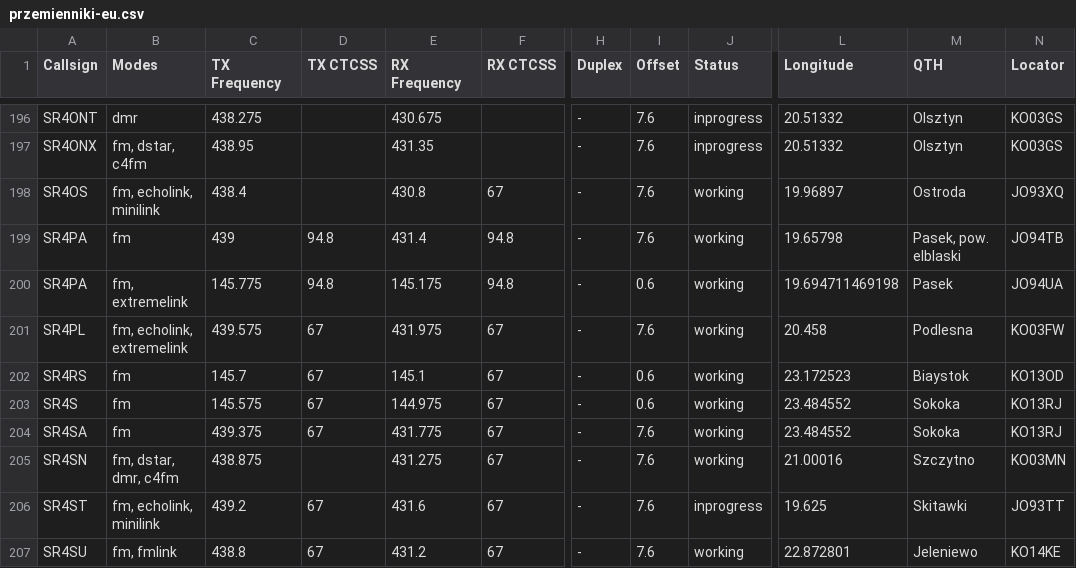
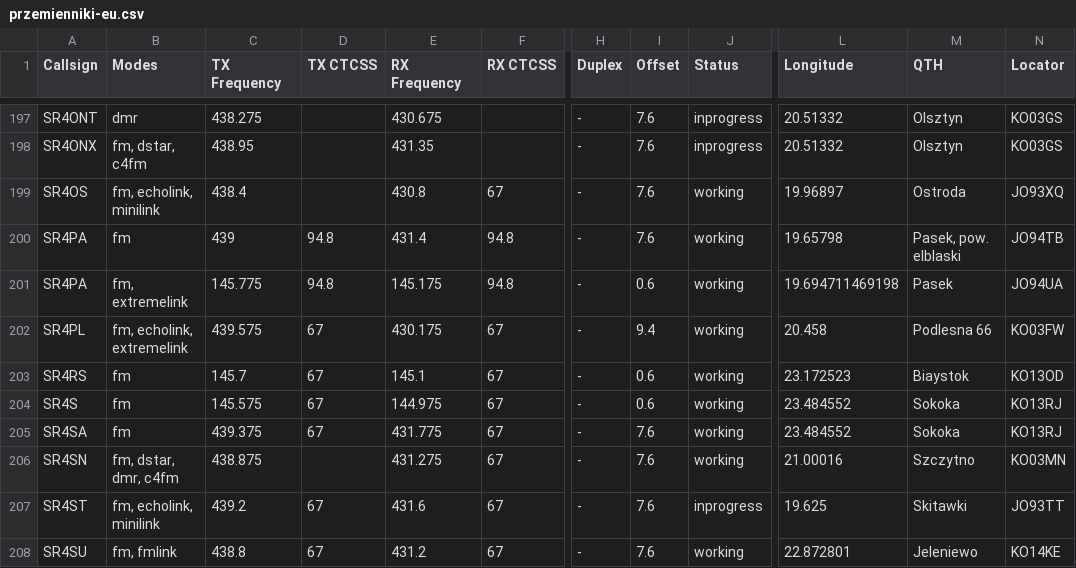
Before and after one commit to stefopl/repeaters-backup, a CSV file: backup/przemienniki-eu/CSV_Export/przemienniki-eu.csv, drawn as a sheet; only a part is shown, gaps mark what is left out; addresses are those after the commit; the diff covers the shown part only; the diff names each change by its address in the sheet, - before the commit and + after, or states it on an @@ line.

```diff
--- a/backup/przemienniki-eu/CSV_Export/przemienniki-eu.csv
+++ b/backup/przemienniki-eu/CSV_Export/przemienniki-eu.csv
-E202 (RX Frequency): 431.975
+E202 (RX Frequency): 430.175
-I202 (Offset): 7.6
+I202 (Offset): 9.4
-M202 (QTH): Podlesna
+M202 (QTH): Podlesna 66
```
Also changed, not shown: 5 added rows elsewhere in this file, backup/przemienniki-eu/CHIRP_CSV_Format/przemienniki-eu-chirp.csv, 6 other files.
